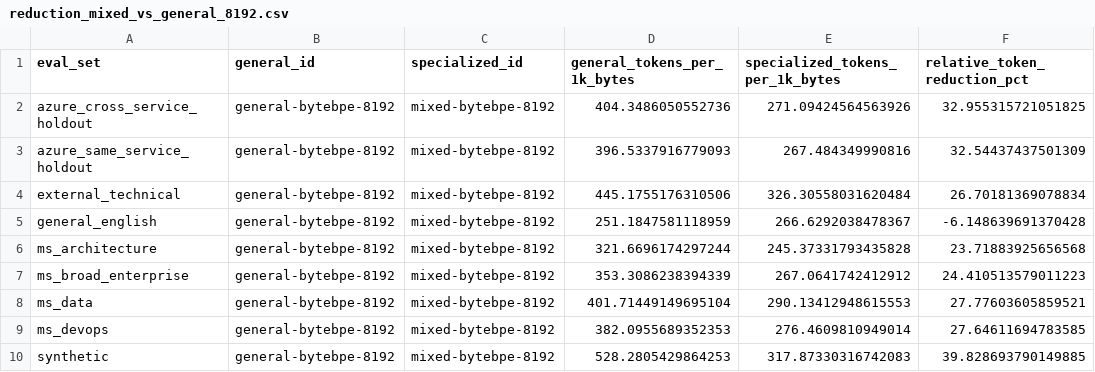
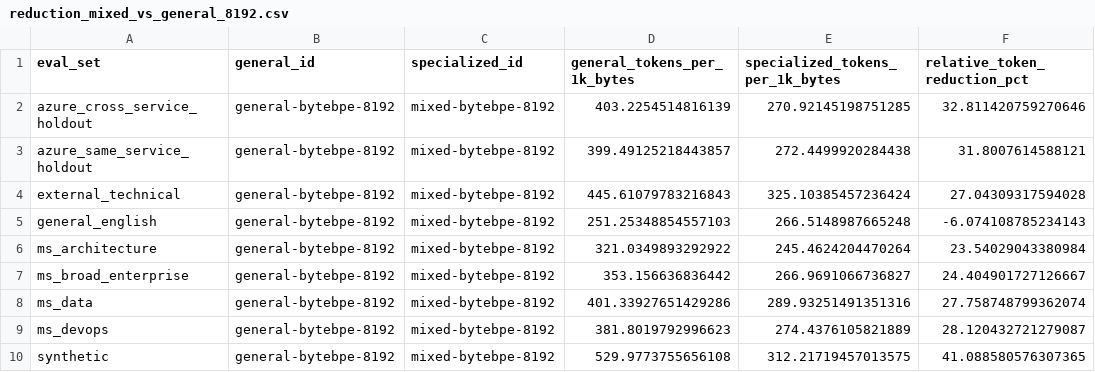
Before and after one commit to johnsonshi/azure-domain-tokenization, a CSV file: results/tables/reduction_mixed_vs_general_8192.csv, drawn as a sheet.

```diff
--- a/results/tables/reduction_mixed_vs_general_8192.csv
+++ b/results/tables/reduction_mixed_vs_general_8192.csv
@@ -1,10 +1,10 @@
 eval_set,general_id,specialized_id,general_tokens_per_1k_bytes,specialized_tokens_per_1k_bytes,relative_token_reduction_pct
-azure_cross_service_holdout,general-bytebpe-8192,mixed-bytebpe-8192,404.3486050552736,271.09424564563926,32.955315721051825
-azure_same_service_holdout,general-bytebpe-8192,mixed-bytebpe-8192,396.5337916779093,267.484349990816,32.54437437501309
-external_technical,general-bytebpe-8192,mixed-bytebpe-8192,445.1755176310506,326.30558031620484,26.70181369078834
-general_english,general-bytebpe-8192,mixed-bytebpe-8192,251.1847581118959,266.6292038478367,-6.148639691370428
-ms_architecture,general-bytebpe-8192,mixed-bytebpe-8192,321.6696174297244,245.37331793435828,23.71883925656568
-ms_broad_enterprise,general-bytebpe-8192,mixed-bytebpe-8192,353.3086238394339,267.0641742412912,24.410513579011223
-ms_data,general-bytebpe-8192,mixed-bytebpe-8192,401.71449149695104,290.13412948615553,27.77603605859521
-ms_devops,general-bytebpe-8192,mixed-bytebpe-8192,382.0955689352353,276.4609810949014,27.64611694783585
-synthetic,general-bytebpe-8192,mixed-bytebpe-8192,528.2805429864253,317.87330316742083,39.828693790149885
+azure_cross_service_holdout,general-bytebpe-8192,mixed-bytebpe-8192,403.2254514816139,270.92145198751285,32.811420759270646
+azure_same_service_holdout,general-bytebpe-8192,mixed-bytebpe-8192,399.49125218443857,272.4499920284438,31.8007614588121
+external_technical,general-bytebpe-8192,mixed-bytebpe-8192,445.61079783216843,325.10385457236424,27.04309317594028
+general_english,general-bytebpe-8192,mixed-bytebpe-8192,251.25348854557103,266.5148987665248,-6.074108785234143
+ms_architecture,general-bytebpe-8192,mixed-bytebpe-8192,321.0349893292922,245.4624204470264,23.54029043380984
+ms_broad_enterprise,general-bytebpe-8192,mixed-bytebpe-8192,353.156636836442,266.9691066736827,24.404901727126667
+ms_data,general-bytebpe-8192,mixed-bytebpe-8192,401.33927651429286,289.93251491351316,27.758748799362074
+ms_devops,general-bytebpe-8192,mixed-bytebpe-8192,381.8019792996623,274.4376105821889,28.120432721279087
+synthetic,general-bytebpe-8192,mixed-bytebpe-8192,529.9773755656108,312.21719457013575,41.088580576307365
```
Also changed, not shown: results/tables/fig_tokens_per_1k_by_tokenizer.csv, results/tables/fig_transfer_by_eval_set.csv, 42 other files.
